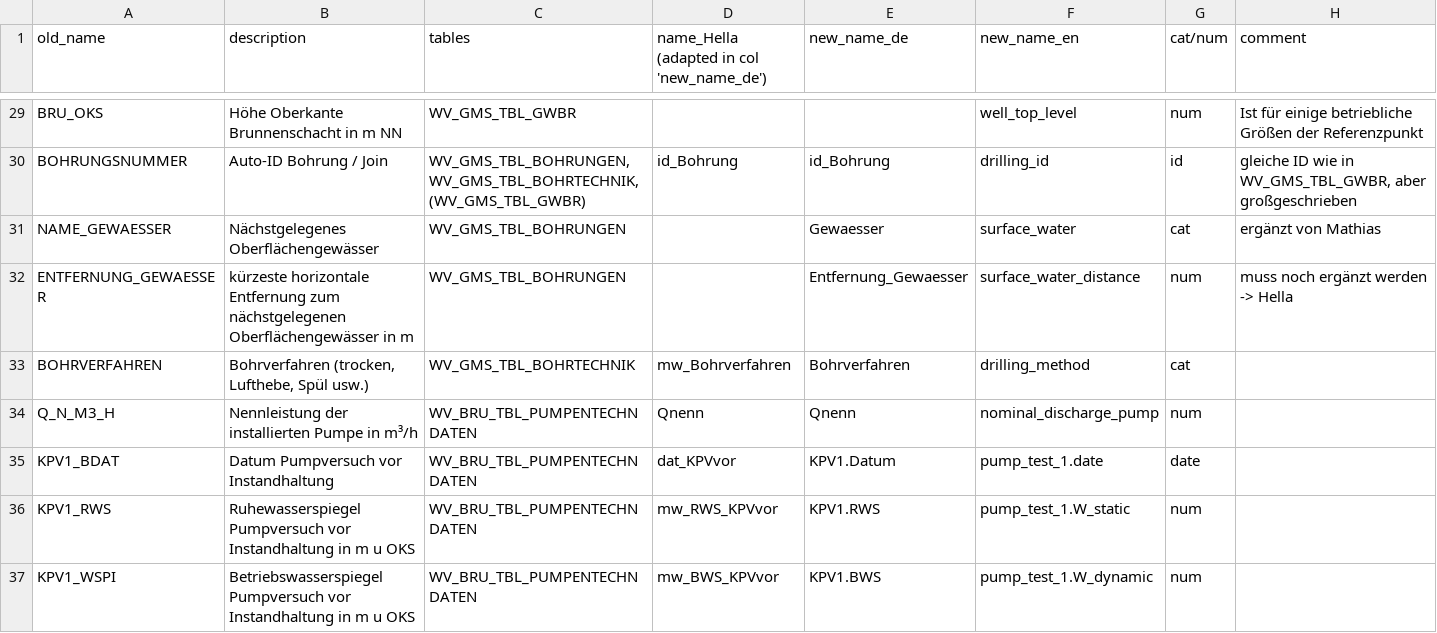
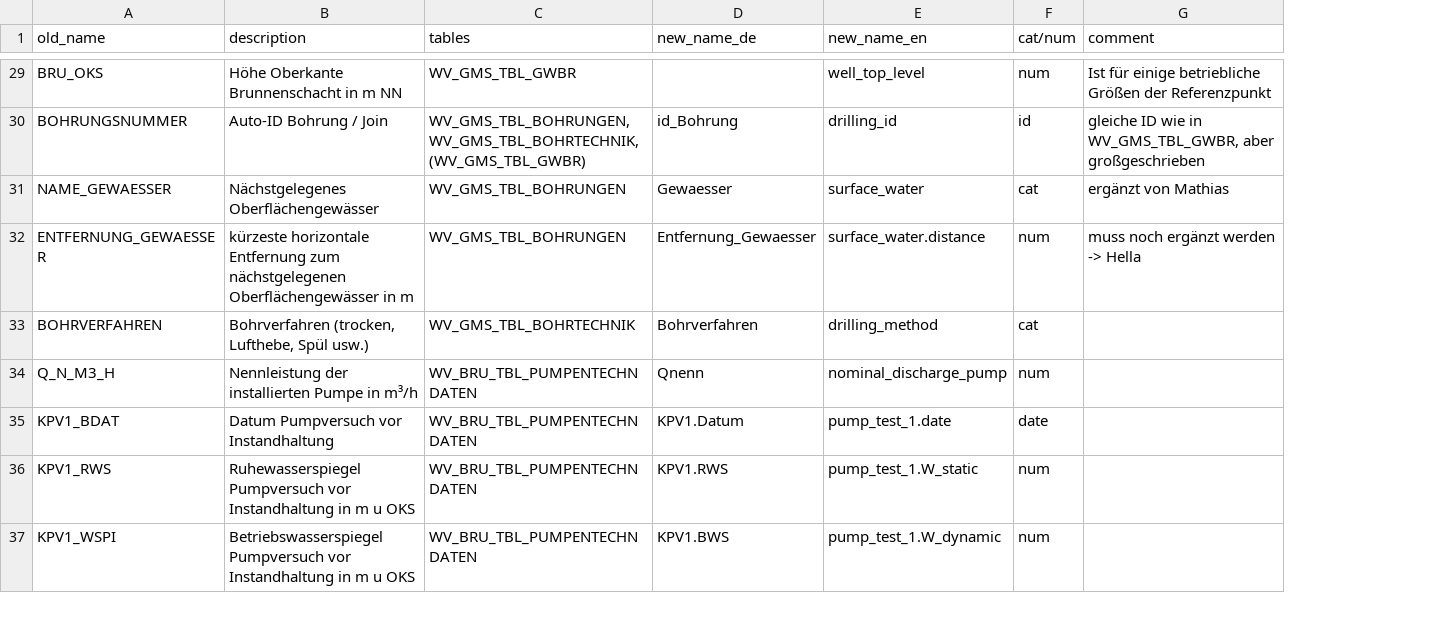
Before and after one commit to KWB-R/dwc.wells, a CSV file: inst/extdata/renamings/main.csv, drawn as a sheet; only a part is shown, gaps mark what is left out; removed rows and columns are numbered as before the commit, all else as after; the diff covers the shown part only; the diff names each change by its address in the sheet, - before the commit and + after, or states it on an @@ line.

Commit message:
change to english names and script cleaning

```diff
--- a/inst/extdata/renamings/main.csv
+++ b/inst/extdata/renamings/main.csv
-column D, row 1: name_Hella (adapted in col 'new_name_de'); rows 30-37: id_Bohrung |  |  | mw_Bohrverfahren | Qnenn | dat_KPVvor | mw_RWS_KPVvor | mw_BWS_KPVvor
-E32 (new_name_en): surface_water_distance
+E32 (new_name_en): surface_water.distance
```
Also changed, not shown: 13 edited cells elsewhere in this file, 18 other files.
